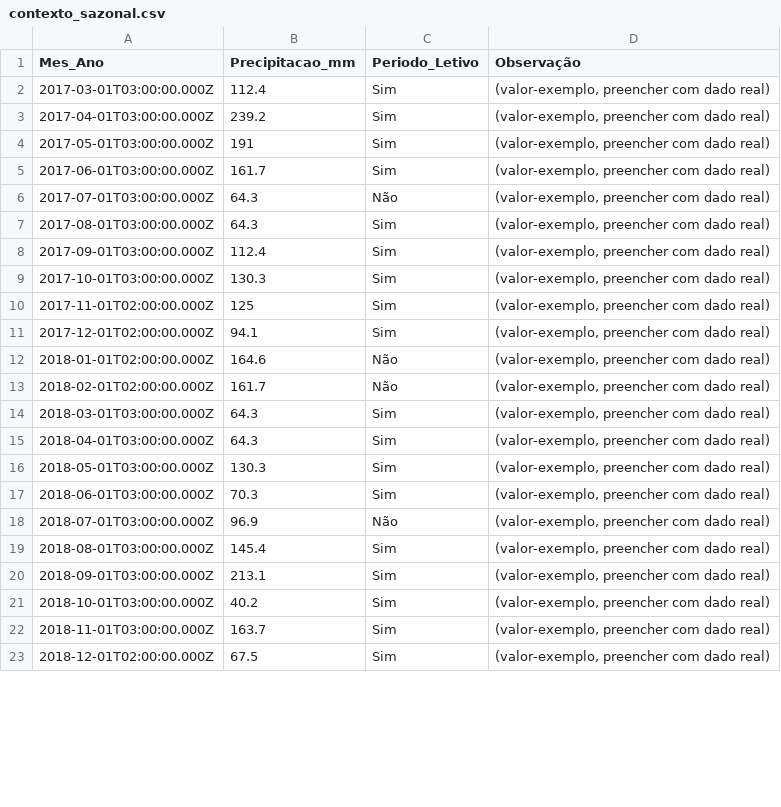
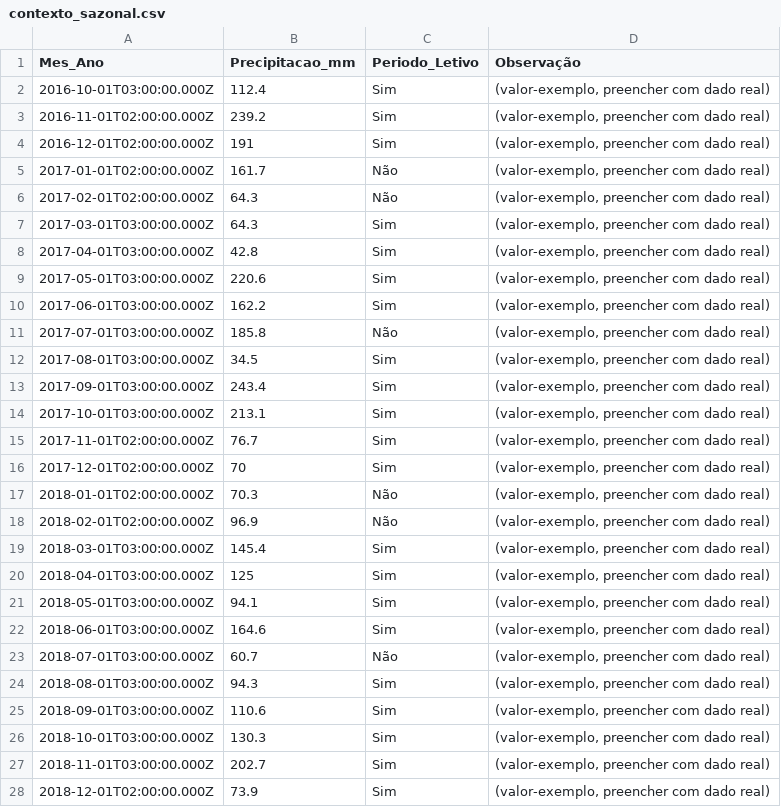
Before and after one commit to adinailson88/malha-previsao-custos, a CSV file: dados_csv/contexto_sazonal.csv, drawn as a sheet; only a part is shown; the diff covers the shown part only.

```diff
--- a/dados_csv/contexto_sazonal.csv
+++ b/dados_csv/contexto_sazonal.csv
@@ -1,23 +1,28 @@
 Mes_Ano,Precipitacao_mm,Periodo_Letivo,Observação
-2017-03-01T03:00:00.000Z,112.4,Sim,"(valor-exemplo, preencher com dado real)"
-2017-04-01T03:00:00.000Z,239.2,Sim,"(valor-exemplo, preencher com dado real)"
-2017-05-01T03:00:00.000Z,191,Sim,"(valor-exemplo, preencher com dado real)"
-2017-06-01T03:00:00.000Z,161.7,Sim,"(valor-exemplo, preencher com dado real)"
-2017-07-01T03:00:00.000Z,64.3,Não,"(valor-exemplo, preencher com dado real)"
-2017-08-01T03:00:00.000Z,64.3,Sim,"(valor-exemplo, preencher com dado real)"
-2017-09-01T03:00:00.000Z,112.4,Sim,"(valor-exemplo, preencher com dado real)"
-2017-10-01T03:00:00.000Z,130.3,Sim,"(valor-exemplo, preencher com dado real)"
-2017-11-01T02:00:00.000Z,125,Sim,"(valor-exemplo, preencher com dado real)"
-2017-12-01T02:00:00.000Z,94.1,Sim,"(valor-exemplo, preencher com dado real)"
-2018-01-01T02:00:00.000Z,164.6,Não,"(valor-exemplo, preencher com dado real)"
-2018-02-01T02:00:00.000Z,161.7,Não,"(valor-exemplo, preencher com dado real)"
-2018-03-01T03:00:00.000Z,64.3,Sim,"(valor-exemplo, preencher com dado real)"
-2018-04-01T03:00:00.000Z,64.3,Sim,"(valor-exemplo, preencher com dado real)"
-2018-05-01T03:00:00.000Z,130.3,Sim,"(valor-exemplo, preencher com dado real)"
-2018-06-01T03:00:00.000Z,70.3,Sim,"(valor-exemplo, preencher com dado real)"
-2018-07-01T03:00:00.000Z,96.9,Não,"(valor-exemplo, preencher com dado real)"
-2018-08-01T03:00:00.000Z,145.4,Sim,"(valor-exemplo, preencher com dado real)"
-2018-09-01T03:00:00.000Z,213.1,Sim,"(valor-exemplo, preencher com dado real)"
-2018-10-01T03:00:00.000Z,40.2,Sim,"(valor-exemplo, preencher com dado real)"
-2018-11-01T03:00:00.000Z,163.7,Sim,"(valor-exemplo, preencher com dado real)"
-2018-12-01T02:00:00.000Z,67.5,Sim,"(valor-exemplo, preencher com dado real)"
+2016-10-01T03:00:00.000Z,112.4,Sim,"(valor-exemplo, preencher com dado real)"
+2016-11-01T02:00:00.000Z,239.2,Sim,"(valor-exemplo, preencher com dado real)"
+2016-12-01T02:00:00.000Z,191,Sim,"(valor-exemplo, preencher com dado real)"
+2017-01-01T02:00:00.000Z,161.7,Não,"(valor-exemplo, preencher com dado real)"
+2017-02-01T02:00:00.000Z,64.3,Não,"(valor-exemplo, preencher com dado real)"
+2017-03-01T03:00:00.000Z,64.3,Sim,"(valor-exemplo, preencher com dado real)"
+2017-04-01T03:00:00.000Z,42.8,Sim,"(valor-exemplo, preencher com dado real)"
+2017-05-01T03:00:00.000Z,220.6,Sim,"(valor-exemplo, preencher com dado real)"
+2017-06-01T03:00:00.000Z,162.2,Sim,"(valor-exemplo, preencher com dado real)"
+2017-07-01T03:00:00.000Z,185.8,Não,"(valor-exemplo, preencher com dado real)"
+2017-08-01T03:00:00.000Z,34.5,Sim,"(valor-exemplo, preencher com dado real)"
+2017-09-01T03:00:00.000Z,243.4,Sim,"(valor-exemplo, preencher com dado real)"
+2017-10-01T03:00:00.000Z,213.1,Sim,"(valor-exemplo, preencher com dado real)"
+2017-11-01T02:00:00.000Z,76.7,Sim,"(valor-exemplo, preencher com dado real)"
+2017-12-01T02:00:00.000Z,70,Sim,"(valor-exemplo, preencher com dado real)"
+2018-01-01T02:00:00.000Z,70.3,Não,"(valor-exemplo, preencher com dado real)"
+2018-02-01T02:00:00.000Z,96.9,Não,"(valor-exemplo, preencher com dado real)"
+2018-03-01T03:00:00.000Z,145.4,Sim,"(valor-exemplo, preencher com dado real)"
+2018-04-01T03:00:00.000Z,125,Sim,"(valor-exemplo, preencher com dado real)"
+2018-05-01T03:00:00.000Z,94.1,Sim,"(valor-exemplo, preencher com dado real)"
+2018-06-01T03:00:00.000Z,164.6,Sim,"(valor-exemplo, preencher com dado real)"
+2018-07-01T03:00:00.000Z,60.7,Não,"(valor-exemplo, preencher com dado real)"
+2018-08-01T03:00:00.000Z,94.3,Sim,"(valor-exemplo, preencher com dado real)"
+2018-09-01T03:00:00.000Z,110.6,Sim,"(valor-exemplo, preencher com dado real)"
+2018-10-01T03:00:00.000Z,130.3,Sim,"(valor-exemplo, preencher com dado real)"
+2018-11-01T03:00:00.000Z,202.7,Sim,"(valor-exemplo, preencher com dado real)"
+2018-12-01T02:00:00.000Z,73.9,Sim,"(valor-exemplo, preencher com dado real)"
```
Also changed, not shown: 5 removed rows and 100 edited cells elsewhere in this file, dados_csv/filtros_disponiveis.csv, dados_csv/previsao_custo_detalhes.csv, 10 other files.
